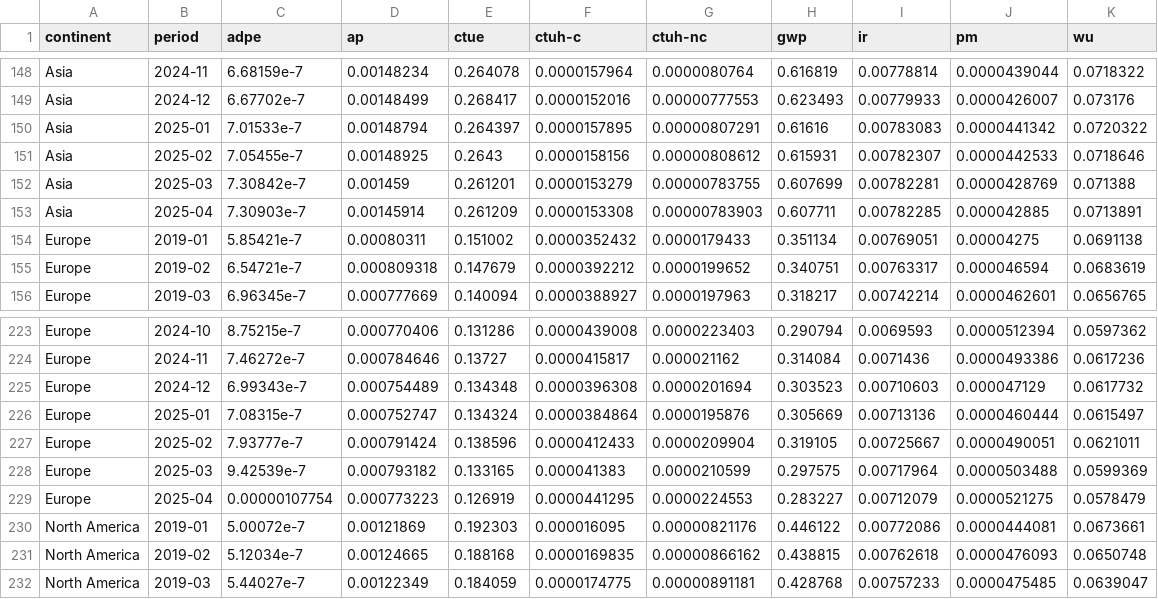
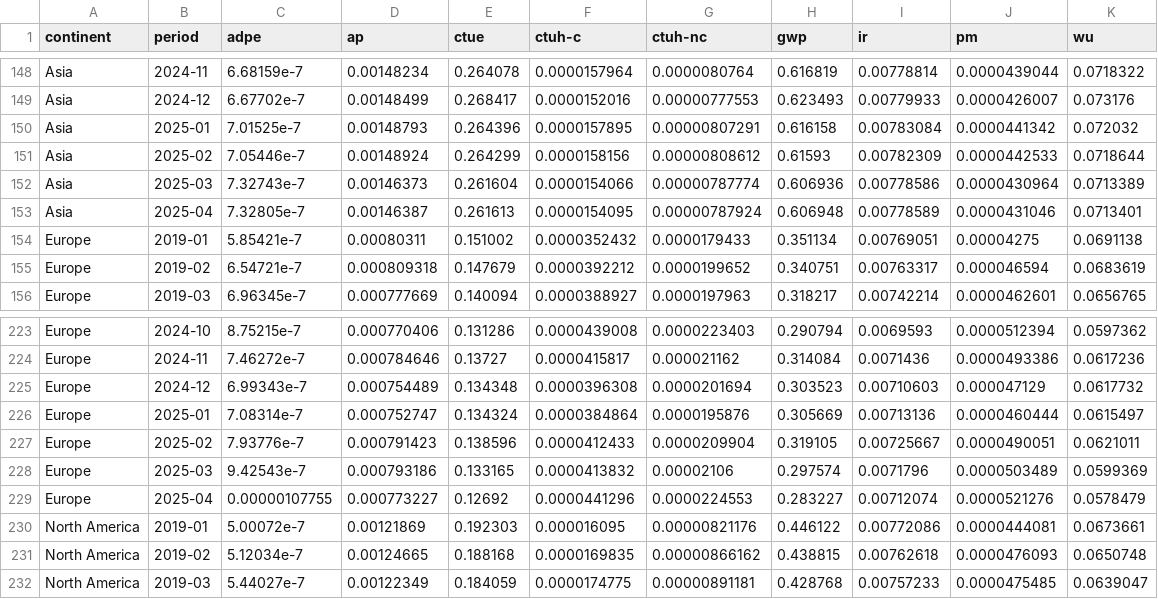
Before and after one commit to digital4better/data, a CSV file: data/factor/continent-monthly.csv, drawn as a sheet; only a part is shown, gaps mark what is left out.

```diff
--- a/data/factor/continent-monthly.csv
+++ b/data/factor/continent-monthly.csv
@@ -149,6 +149,6 @@ Asia,2024-11,6.68159e-7,0.00148234,0.264078,0.0000157964,0.0000080764,0.616819,0
 Asia,2024-12,6.67702e-7,0.00148499,0.268417,0.0000152016,0.00000777553,0.623493,0.00779933,0.0000426007,0.073176
-Asia,2025-01,7.01533e-7,0.00148794,0.264397,0.0000157895,0.00000807291,0.61616,0.00783083,0.0000441342,0.0720322
-Asia,2025-02,7.05455e-7,0.00148925,0.2643,0.0000158156,0.00000808612,0.615931,0.00782307,0.0000442533,0.0718646
-Asia,2025-03,7.30842e-7,0.001459,0.261201,0.0000153279,0.00000783755,0.607699,0.00782281,0.0000428769,0.071388
-Asia,2025-04,7.30903e-7,0.00145914,0.261209,0.0000153308,0.00000783903,0.607711,0.00782285,0.000042885,0.0713891
+Asia,2025-01,7.01525e-7,0.00148793,0.264396,0.0000157895,0.00000807291,0.616158,0.00783084,0.0000441342,0.072032
+Asia,2025-02,7.05446e-7,0.00148924,0.264299,0.0000158156,0.00000808612,0.61593,0.00782309,0.0000442533,0.0718644
+Asia,2025-03,7.32743e-7,0.00146373,0.261604,0.0000154066,0.00000787774,0.606936,0.00778586,0.0000430964,0.0713389
+Asia,2025-04,7.32805e-7,0.00146387,0.261613,0.0000154095,0.00000787924,0.606948,0.00778589,0.0000431046,0.0713401
 Europe,2019-01,5.85421e-7,0.00080311,0.151002,0.0000352432,0.0000179433,0.351134,0.00769051,0.00004275,0.0691138
@@ -225,6 +225,6 @@ Europe,2024-11,7.46272e-7,0.000784646,0.13727,0.0000415817,0.000021162,0.314084,
 Europe,2024-12,6.99343e-7,0.000754489,0.134348,0.0000396308,0.0000201694,0.303523,0.00710603,0.000047129,0.0617732
-Europe,2025-01,7.08315e-7,0.000752747,0.134324,0.0000384864,0.0000195876,0.305669,0.00713136,0.0000460444,0.0615497
-Europe,2025-02,7.93777e-7,0.000791424,0.138596,0.0000412433,0.0000209904,0.319105,0.00725667,0.0000490051,0.0621011
-Europe,2025-03,9.42539e-7,0.000793182,0.133165,0.000041383,0.0000210599,0.297575,0.00717964,0.0000503488,0.0599369
-Europe,2025-04,0.00000107754,0.000773223,0.126919,0.0000441295,0.0000224553,0.283227,0.00712079,0.0000521275,0.0578479
+Europe,2025-01,7.08314e-7,0.000752747,0.134324,0.0000384864,0.0000195876,0.305669,0.00713136,0.0000460444,0.0615497
+Europe,2025-02,7.93776e-7,0.000791423,0.138596,0.0000412433,0.0000209904,0.319105,0.00725667,0.0000490051,0.0621011
+Europe,2025-03,9.42543e-7,0.000793186,0.133165,0.0000413832,0.00002106,0.297574,0.0071796,0.0000503489,0.0599369
+Europe,2025-04,0.00000107755,0.000773227,0.12692,0.0000441296,0.0000224553,0.283227,0.00712074,0.0000521276,0.0578479
 North America,2019-01,5.00072e-7,0.00121869,0.192303,0.000016095,0.00000821176,0.446122,0.00772086,0.0000444081,0.0673661
```
Also changed, not shown: data/factor/continent-yearly.csv, data/factor/country-yearly-green.csv, 46 other files.
